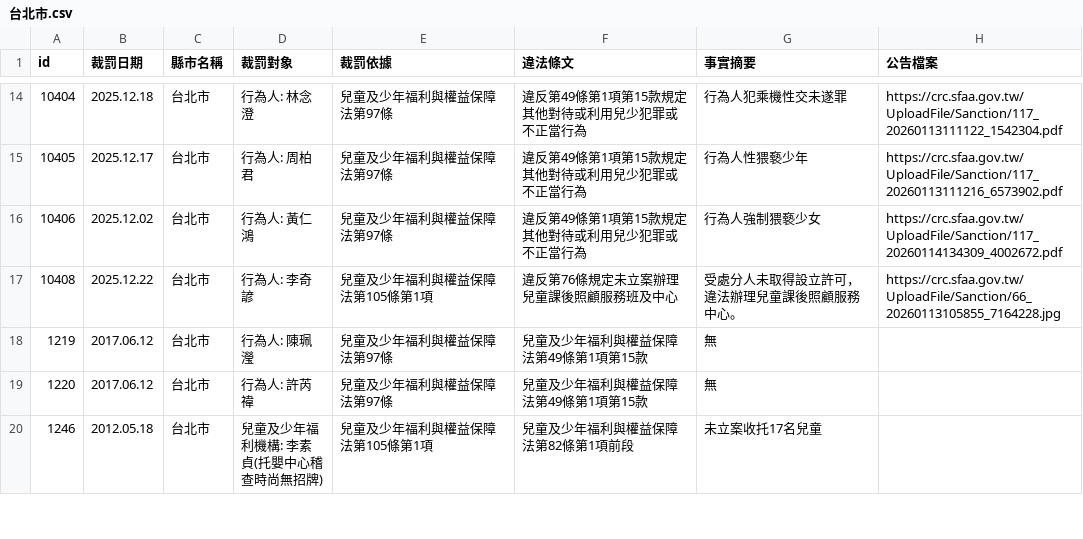
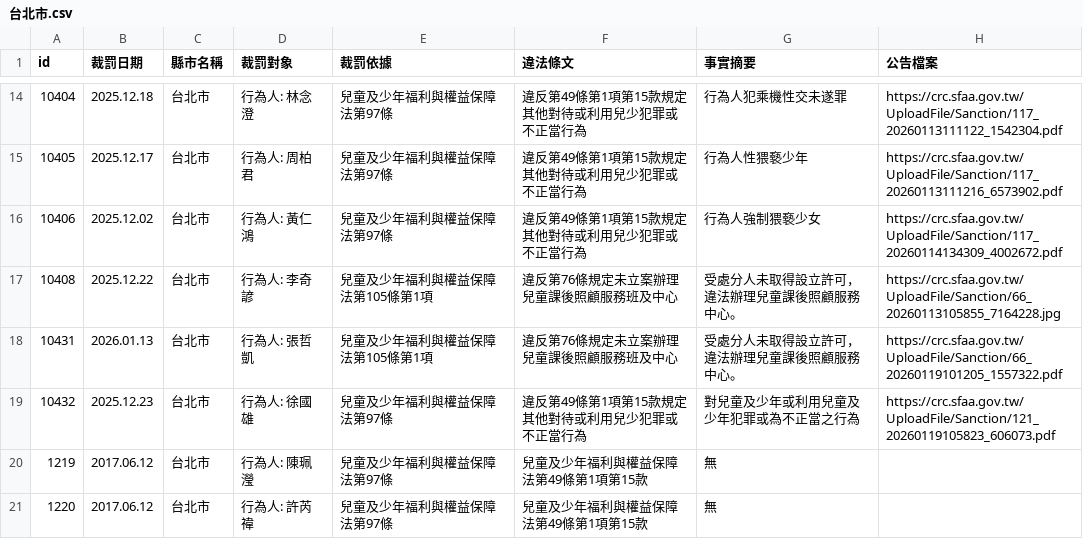
Before and after one commit to kiang/crc.sfaa.gov.tw, a CSV file: data/台北市.csv, drawn as a sheet; only a part is shown, gaps mark what is left out; the shorter side is filled out with more unchanged rows; the diff names each change by its address in the sheet, - before the commit and + after, or states it on an @@ line.

```diff
--- a/data/台北市.csv
+++ b/data/台北市.csv
+row 18: 10431 | 2026.01.13 | 台北市 | 行為人: 張哲凱 | 兒童及少年福利與權益保障法第105條第1項 | 違反第76條規定未立案辦理兒童課後照顧服務班及中心 | 受處分人未取得設立許可，違法辦理兒童課後照顧服務中心。 | https://crc.sfaa.gov.tw/UploadFile/Sanction/66_20260119101205_1557322.pdf
+row 19: 10432 | 2025.12.23 | 台北市 | 行為人: 徐國雄 | 兒童及少年福利與權益保障法第97條 | 違反第49條第1項第15款規定其他對待或利用兒少犯罪或不正當行為 | 對兒童及少年或利用兒童及少年犯罪或為不正當之行為 | https://crc.sfaa.gov.tw/UploadFile/Sanction/121_20260119105823_606073.pdf
```
Also changed, not shown: data/桃園市.csv, 6 other files.
